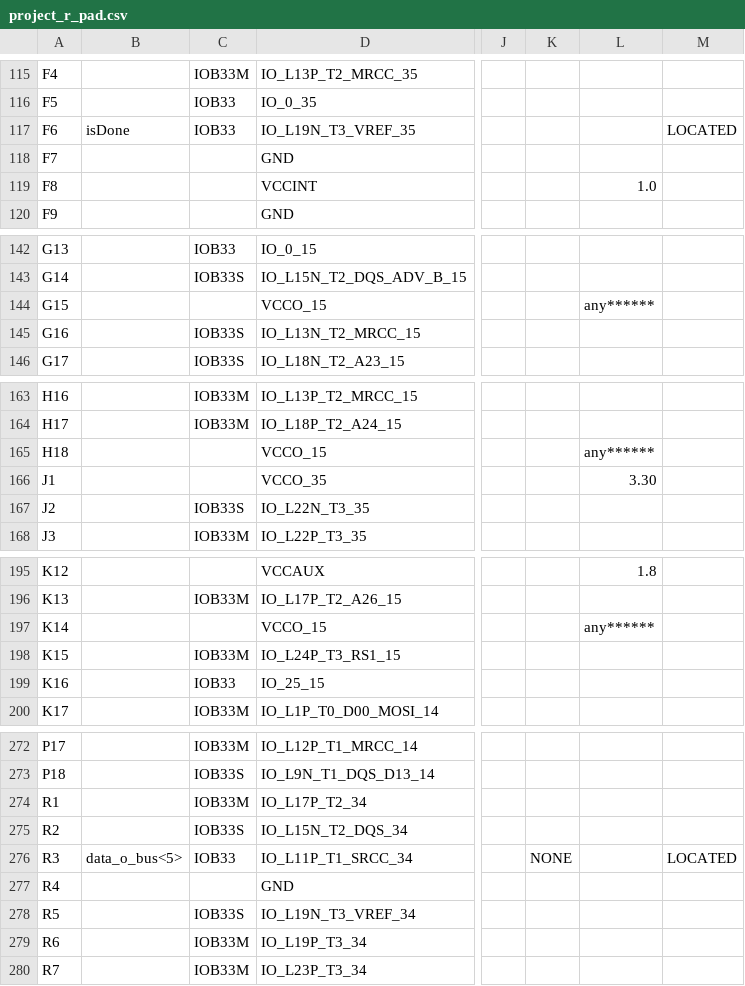
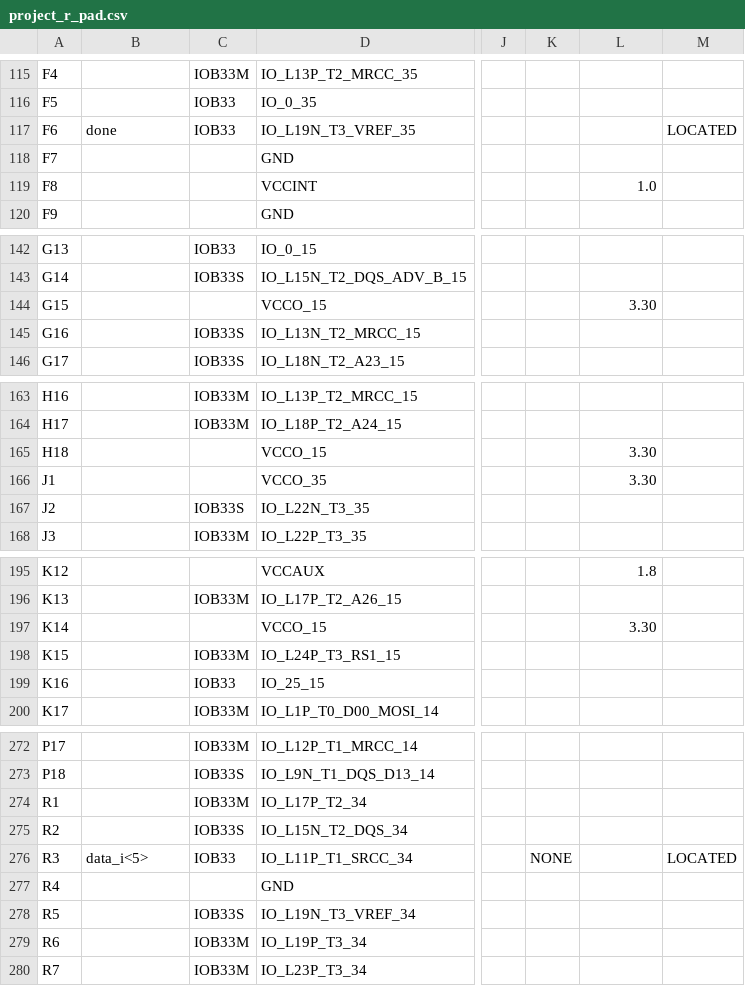
Before and after one commit to queq/uart_tx-v3, a CSV file: build/project_r_pad.csv, drawn as a sheet; only a part is shown, gaps mark what is left out; the diff covers the shown part only; the diff names each change by its address in the sheet, - before the commit and + after, or states it on an @@ line.

```diff
--- a/build/project_r_pad.csv
+++ b/build/project_r_pad.csv
-B117: isDone
+B117: done
-L144: any******
+L144: 3.30
-L165: any******
+L165: 3.30
-L197: any******
+L197: 3.30
-B276: data_o_bus<5>
+B276: data_i<5>
```
Also changed, not shown: 45 edited cells elsewhere in this file, 40 other files.
